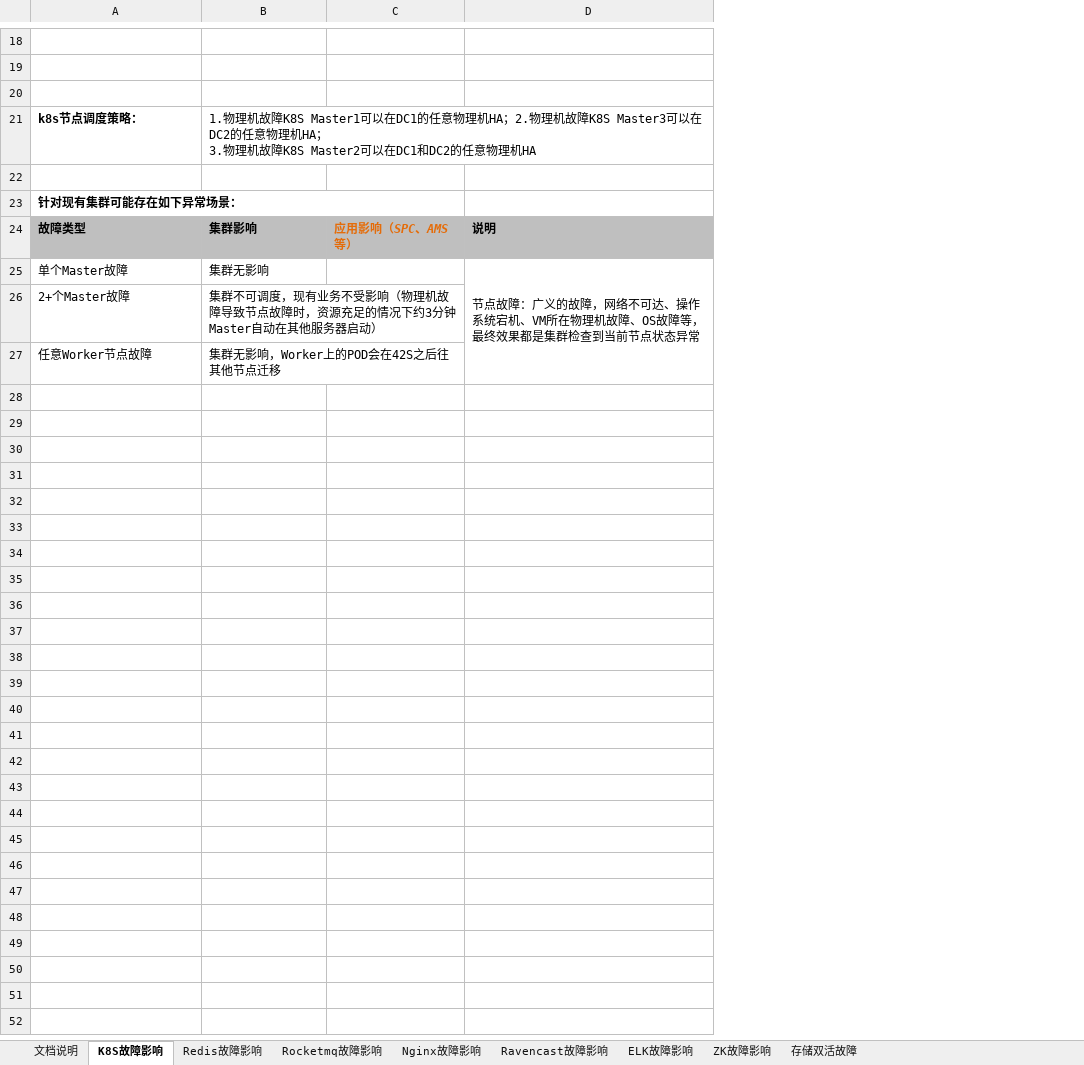
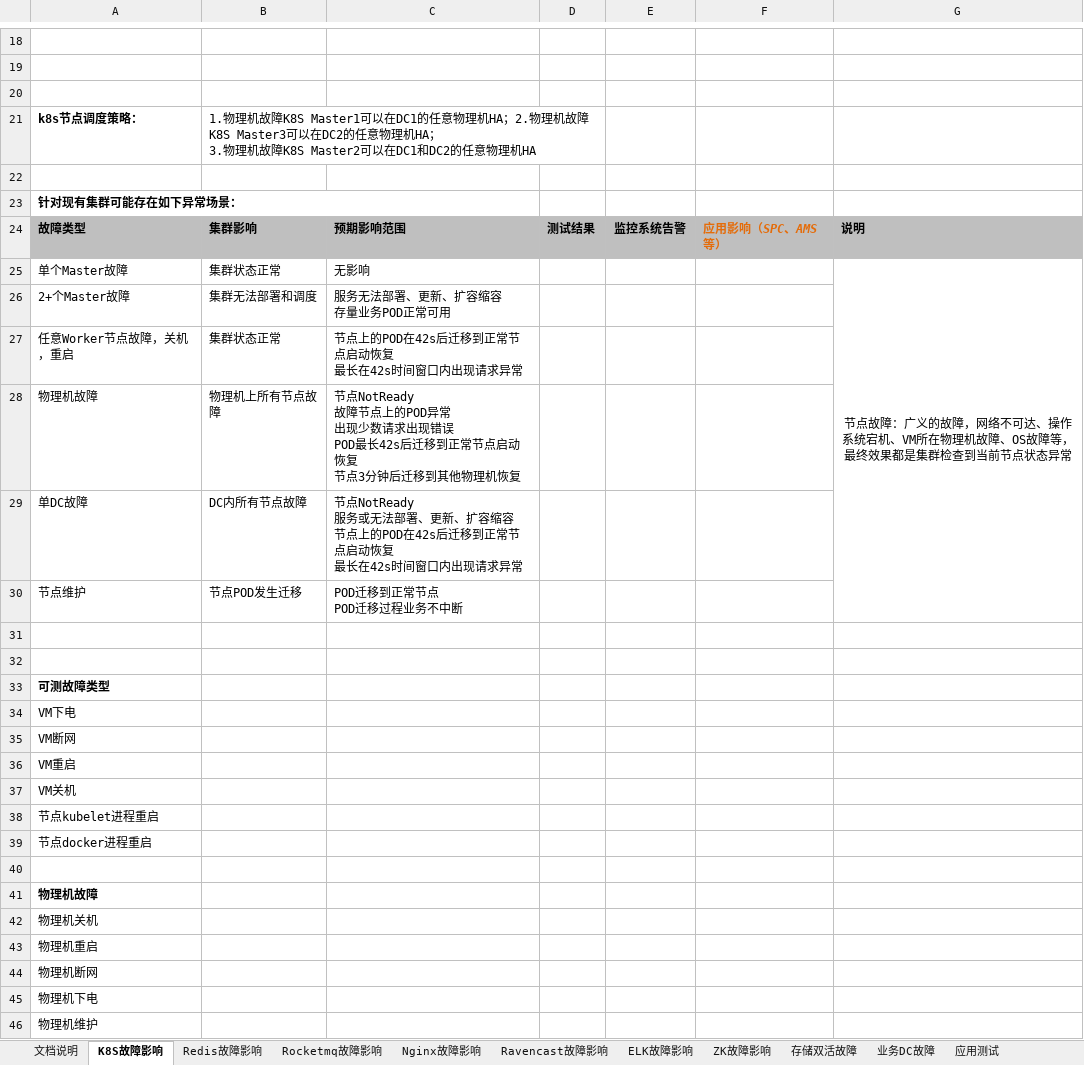
Before and after one commit to liurenbao/ansible-2, an Excel workbook: jd/中间件故障风险分析.xlsx, sheet K8S故障影响, drawn as a sheet; only a part is shown, gaps mark what is left out; values as stored, in another font and other column widths than the file's, no borders; charts and pictures not drawn; removed rows and columns are numbered as before the commit, all else as after; ↵ is a line break in a cell; the diff names each change by its address in the sheet, - before the commit and + after, or states it on an @@ line.

```diff
--- a/jd/中间件故障风险分析.xlsx (sheet K8S故障影响)
+++ b/jd/中间件故障风险分析.xlsx (sheet K8S故障影响)
+sheet tab: 业务DC故障
+sheet tab: 应用测试
+column C, rows 24-26: 预期影响范围 | 无影响 | 服务无法部署、更新、扩容缩容 ↵ 存量业务POD正常可用
+column D, row 24: 测试结果
+column E, row 24: 监控系统告警
-B21:D21 merged
+B21:D21 merged
-A23:C23 merged
+A23:C23 merged
-B25: 集群无影响
+B25: 集群状态正常
-G25 alignment: left
+G25 alignment: center
-D25:D27 merged
+G25:G30 merged
-B26: 集群不可调度，现有业务不受影响（物理机故障导致节点故障时，资源充足的情况下约3分钟Master自动在其他服务器启动）
+B26: 集群无法部署和调度
+row 27: 任意Worker节点故障，关机，重启 | 集群状态正常 | 节点上的POD在42s后迁移到正常节点启动恢复 ↵ 最长在42s时间窗口内出现请求异常
+row 28: 物理机故障 | 物理机上所有节点故障 | 节点NotReady ↵ 故障节点上的POD异常 ↵ 出现少数请求出现错误 ↵ POD最长42s后迁移到正常节点启动恢复 ↵ 节点3分钟后迁移到其他物理机恢复
+row 29: 单DC故障 | DC内所有节点故障 | 节点NotReady ↵ 服务或无法部署、更新、扩容缩容 ↵ 节点上的POD在42s后迁移到正常节点启动恢复 ↵ 最长在42s时间窗口内出现请求异常
+row 30: 节点维护 | 节点POD发生迁移 | POD迁移到正常节点 ↵ POD迁移过程业务不中断
-row 31: 任意Worker节点故障 | 集群无影响，Worker上的POD会在42S之后往其他节点迁移
+row 31: (empty)
+row 32: (empty)
+row 33: 可测故障类型
+row 34: VM下电
+row 35: VM断网
+row 36: VM重启
+row 37: VM关机
+row 38: 节点kubelet进程重启
+row 39: 节点docker进程重启
+row 40: (empty)
+row 41: 物理机故障
+row 42: 物理机关机
+row 43: 物理机重启
+row 44: 物理机断网
+row 45: 物理机下电
+row 46: 物理机维护
```
Also changed, not shown: sheet ELK故障影响, sheet Redis故障影响, sheet Rocketmq故障影响, sheet Nginx故障影响, sheet Ravencast故障影响, sheet 存储双活故障, 1 other file.
